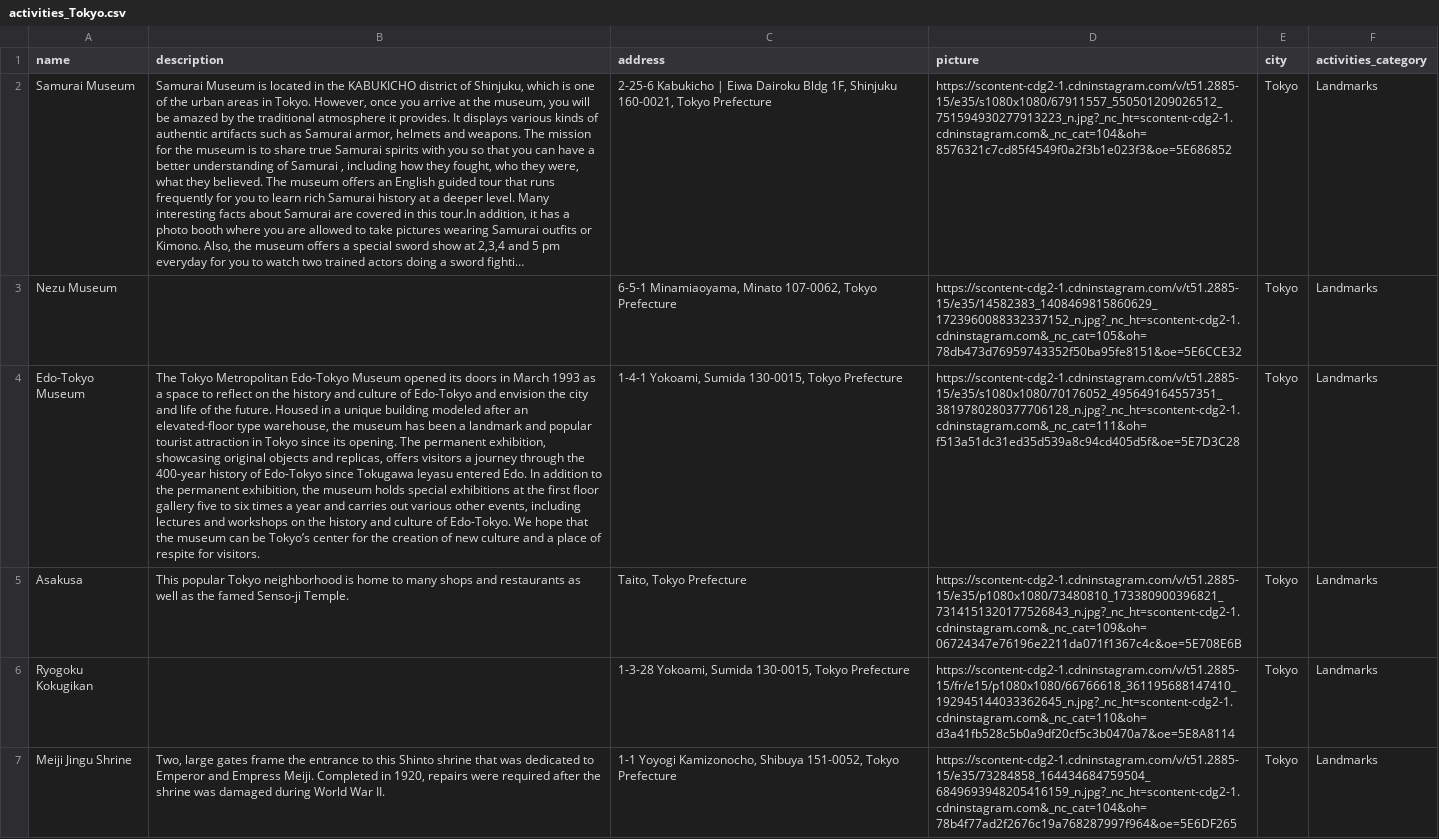
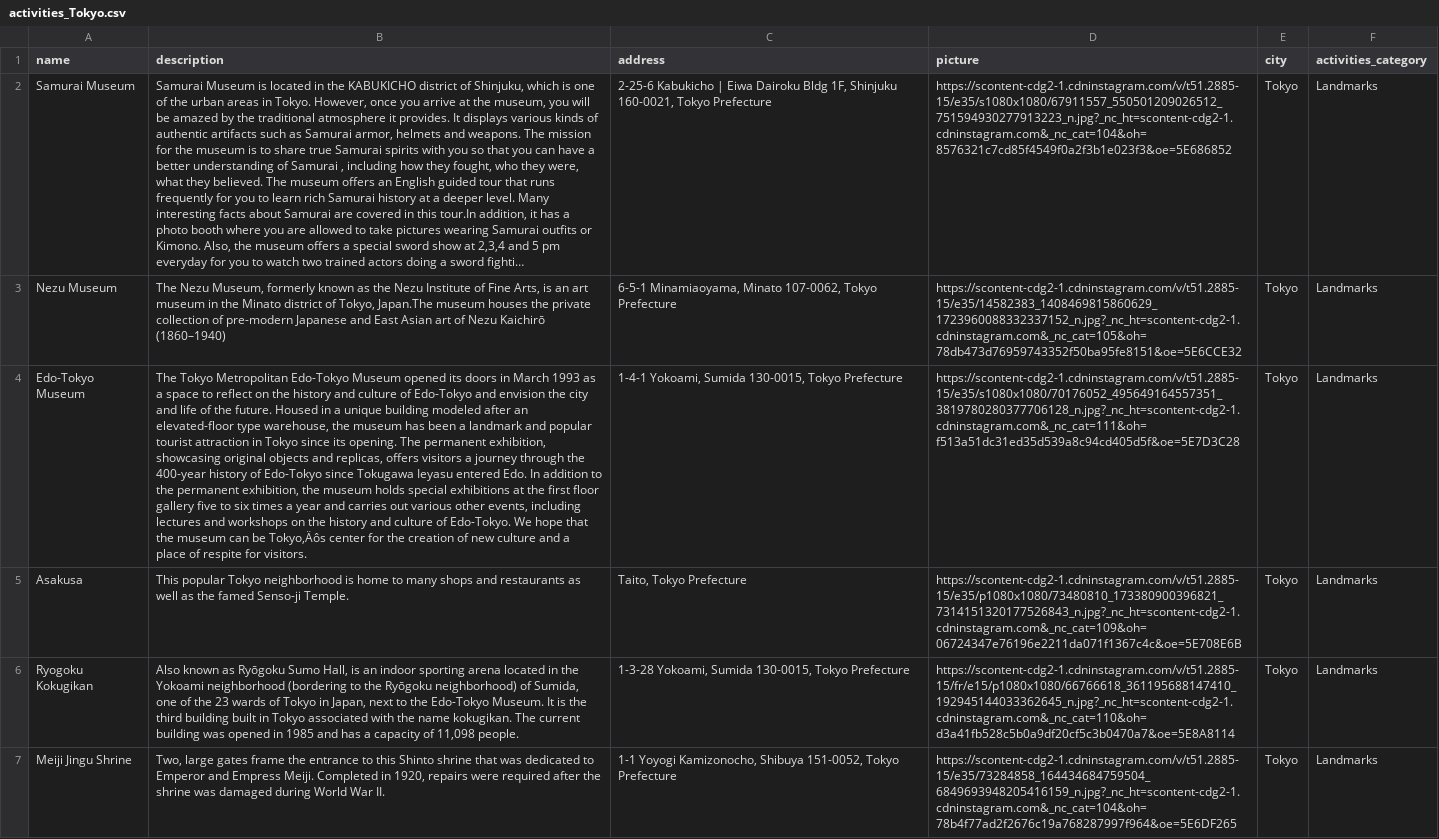
Before and after one commit to david115896/Monvoyage, a CSV file: activities_Tokyo.csv, drawn as a sheet; only a part is shown; long unchanged cells end in …; the diff covers the shown part only; the diff names each change by its address in the sheet, - before the commit and + after, or states it on an @@ line.

Commit message:
update activities csv

```diff
--- a/activities_Tokyo.csv
+++ b/activities_Tokyo.csv
-B3 (description): (empty)
+B3 (description): The Nezu Museum, formerly known as the Nezu Institute of Fine Arts, is an art museum in the Minato district of Tokyo, Japan.The museum houses the private collection of pre-modern Japanese and East Asian art of Nezu Kaichirō (1860–1940)
-B4 (description): …can be Tokyo’s center for…
+B4 (description): …can be Tokyo‚Äôs center for…
-B6 (description): (empty)
+B6 (description): Also known as Ryōgoku Sumo Hall, is an indoor sporting arena located in the Yokoami neighborhood (bordering to the Ryōgoku neighborhood) of Sumida, one of the 23 wards of Tokyo in Japan, next to the Edo-Tokyo Museum. It is the third building built in Tokyo associated with the name kokugikan. The current building was opened in 1985 and has a capacity of 11,098 people.
```
Also changed, not shown: 8 edited cells elsewhere in this file, activities_Rio_De_Janeiro.csv, activities_Roma.csv, 1 other file.
